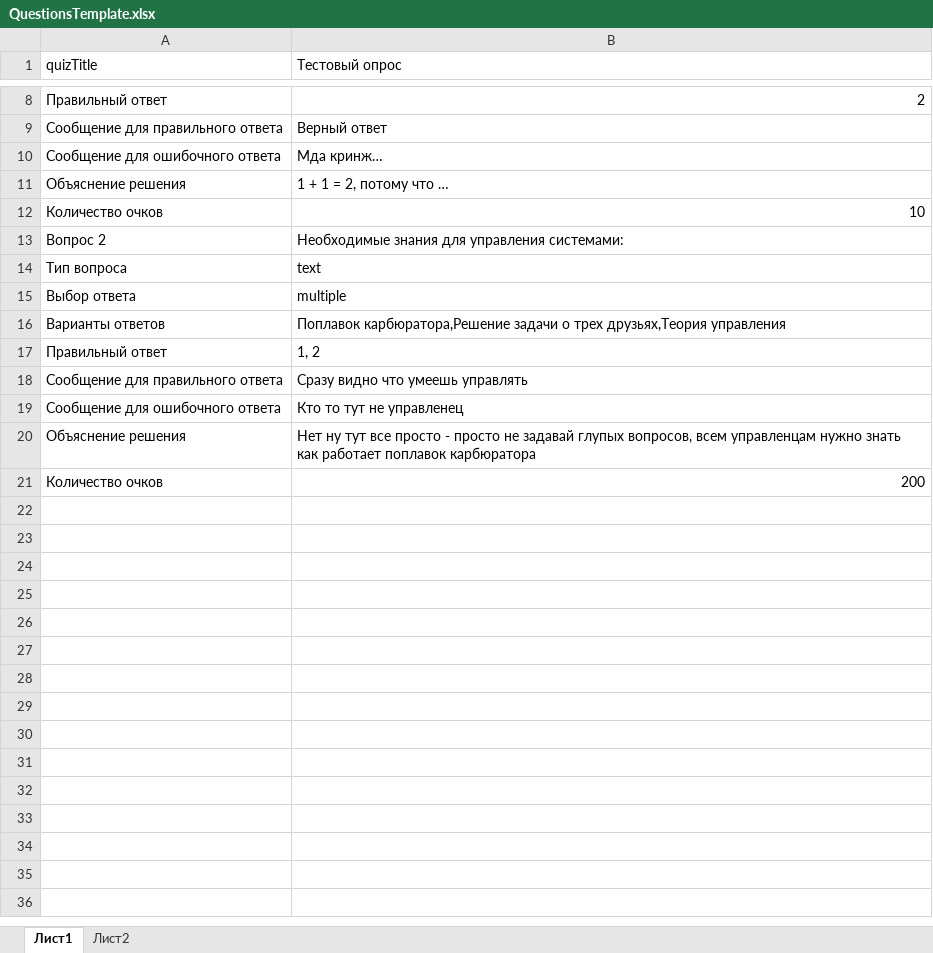
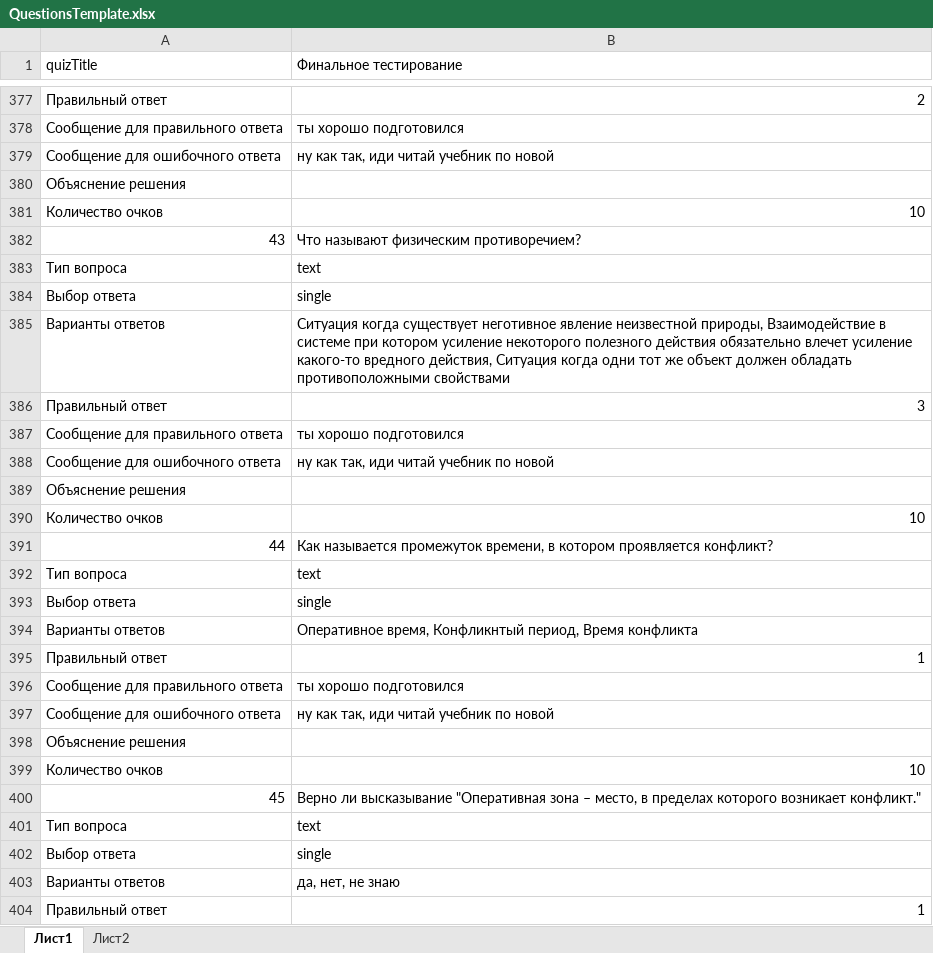
Before and after one commit to thesmol/suz-quiz-app, an Excel workbook: public/QuestionsTemplate.xlsx, sheet Лист1, drawn as a sheet; only a part is shown, gaps mark what is left out; values as stored, in another font and other column widths than the file's, no cell formats; removed rows and columns are numbered as before the commit, all else as after; the diff covers the shown part only; the diff names each change by its address in the sheet, - before the commit and + after, or states it on an @@ line.

```diff
--- a/public/QuestionsTemplate.xlsx (sheet Лист1)
+++ b/public/QuestionsTemplate.xlsx (sheet Лист1)
-B1: Тестовый опрос
+B1: Финальное тестирование
-B378 (Финальное тестирование): Верный ответ
+B378 (Финальное тестирование): ты хорошо подготовился
-B379 (Финальное тестирование): Мда кринж…
+B379 (Финальное тестирование): ну как так, иди читай учебник по новой
-B380 (Финальное тестирование): 1 + 1 = 2, потому что …
+B380 (Финальное тестирование): (empty)
-row 13: Вопрос 2 | Необходимые знания для управления системами:
+row 382: 43 | Что называют физическим противоречием?
-B384 (Финальное тестирование): multiple
+B384 (Финальное тестирование): single
+row 385: Варианты ответов | Ситуация когда существует неготивное явление неизвестной природы, Взаимодействие в системе при котором усиление некоторого полезного действия обязательно влечет усиление какого-то вредного действия, Ситуация когда одни тот же объект должен обладать противоположными свойствами
+row 386: Правильный ответ | 3
+row 387: Сообщение для правильного ответа | ты хорошо подготовился
+row 388: Сообщение для ошибочного ответа | ну как так, иди читай учебник по новой
+row 389: Объяснение решения
+row 390: Количество очков | 10
+row 391: 44 | Как называется промежуток времени, в котором проявляется конфликт?
+row 392: Тип вопроса | text
+row 393: Выбор ответа | single
-B394 (Финальное тестирование): Поплавок карбюратора,Решение задачи о трех друзьях,Теория управления
+B394 (Финальное тестирование): Оперативное время, Конфликнтый период, Время конфликта
-B395 (Финальное тестирование): 1, 2
+B395 (Финальное тестирование): 1
-B396 (Финальное тестирование): Сразу видно что умеешь управлять
+B396 (Финальное тестирование): ты хорошо подготовился
-B397 (Финальное тестирование): Кто то тут не управленец
+B397 (Финальное тестирование): ну как так, иди читай учебник по новой
-B398 (Финальное тестирование): Нет ну тут все просто - просто не задавай глупых вопросов, всем управленцам нужно знать как работает поплавок карбюратора
+B398 (Финальное тестирование): (empty)
-B399 (Финальное тестирование): 200
+B399 (Финальное тестирование): 10
+row 400: 45 | Верно ли высказывание "Оперативная зона – место, в пределах которого возникает конфликт."
+row 401: Тип вопроса | text
+row 402: Выбор ответа | single
+row 403: Варианты ответов | да, нет, не знаю
+row 404: Правильный ответ | 1
```
Also changed, not shown: 418 added rows and 3 edited cells elsewhere in this sheet, cell formats, 2 other files.
